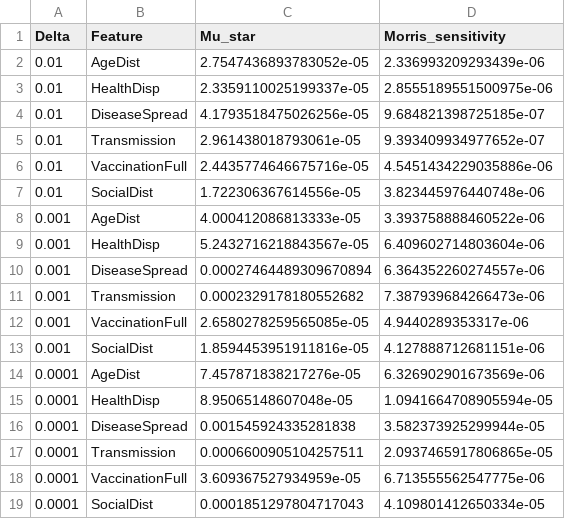
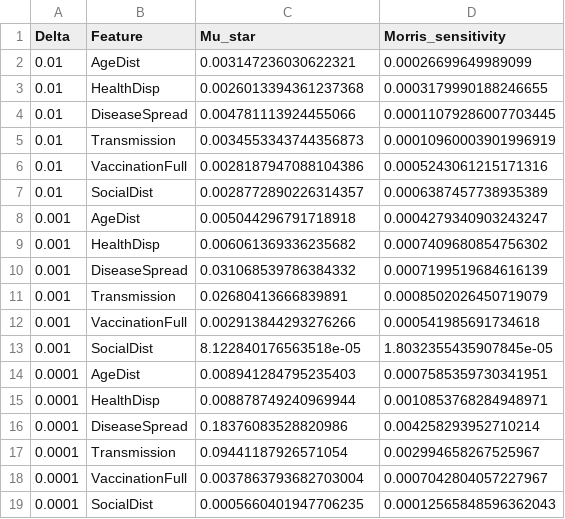
Before and after one commit to Data-ScienceHub/gpce-covid, a CSV file: TFT-pytorch/results/TFT_baseline/figures_morris/Morris.csv, drawn as a sheet.

Commit message:
add age subgroup results

```diff
--- a/TFT-pytorch/results/TFT_baseline/figures_morris/Morris.csv
+++ b/TFT-pytorch/results/TFT_baseline/figures_morris/Morris.csv
@@ -1,19 +1,19 @@
 Delta,Feature,Mu_star,Morris_sensitivity
-0.01,AgeDist,2.7547436893783052e-05,2.336993209293439e-06
-0.01,HealthDisp,2.3359110025199337e-05,2.8555189551500975e-06
-0.01,DiseaseSpread,4.1793518475026256e-05,9.684821398725185e-07
-0.01,Transmission,2.961438018793061e-05,9.393409934977652e-07
-0.01,VaccinationFull,2.4435774646675716e-05,4.5451434229035886e-06
-0.01,SocialDist,1.722306367614556e-05,3.823445976440748e-06
-0.001,AgeDist,4.000412086813333e-05,3.393758888460522e-06
-0.001,HealthDisp,5.2432716218843567e-05,6.409602714803604e-06
-0.001,DiseaseSpread,0.00027464489309670894,6.364352260274557e-06
-0.001,Transmission,0.0002329178180552682,7.387939684266473e-06
-0.001,VaccinationFull,2.6580278259565085e-05,4.9440289353317e-06
-0.001,SocialDist,1.8594453951911816e-05,4.127888712681151e-06
-0.0001,AgeDist,7.457871838217276e-05,6.326902901673569e-06
-0.0001,HealthDisp,8.95065148607048e-05,1.0941664708905594e-05
-0.0001,DiseaseSpread,0.001545924335281838,3.582373925299944e-05
-0.0001,Transmission,0.0006600905104257511,2.0937465917806865e-05
-0.0001,VaccinationFull,3.609367527934959e-05,6.713555562547775e-06
-0.0001,SocialDist,0.0001851297804717043,4.109801412650334e-05
+0.01,AgeDist,0.003147236030622321,0.00026699649989099
+0.01,HealthDisp,0.0026013394361237368,0.0003179990188246655
+0.01,DiseaseSpread,0.004781113924455066,0.00011079286007703445
+0.01,Transmission,0.0034553343744356873,0.00010960003901996919
+0.01,VaccinationFull,0.0028187947088104386,0.0005243061215171316
+0.01,SocialDist,0.0028772890226314357,0.0006387457738935389
+0.001,AgeDist,0.005044296791718918,0.0004279340903243247
+0.001,HealthDisp,0.006061369336235682,0.0007409680854756302
+0.001,DiseaseSpread,0.031068539786384332,0.0007199519684616139
+0.001,Transmission,0.02680413666839891,0.0008502026450719079
+0.001,VaccinationFull,0.002913844293276266,0.000541985691734618
+0.001,SocialDist,8.122840176563518e-05,1.8032355435907845e-05
+0.0001,AgeDist,0.008941284795235403,0.0007585359730341951
+0.0001,HealthDisp,0.008878749240969944,0.0010853768284948971
+0.0001,DiseaseSpread,0.18376083528820986,0.004258293952710214
+0.0001,Transmission,0.09441187926571054,0.002994658267525967
+0.0001,VaccinationFull,0.0037863793682703004,0.0007042804057227967
+0.0001,SocialDist,0.0005660401947706235,0.00012565848596362043
```
Also changed, not shown: 56 other files.
